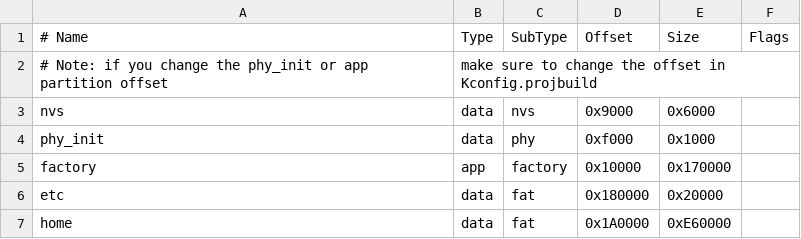
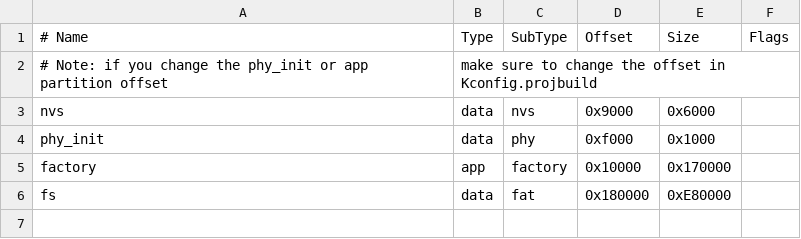
Before and after one commit to become-cool/beshell0.2, a CSV file: filesystem/partitions-16MB.csv, drawn as a sheet.

```diff
--- a/filesystem/partitions-16MB.csv
+++ b/filesystem/partitions-16MB.csv
@@ -5,3 +5,2 @@ phy_init, data, phy,        0xf000,    0x1000
 factory,  app,  factory,   0x10000,  0x170000
-etc,      data, fat,      0x180000,   0x20000
-home,      data, fat,     0x1A0000,  0xE60000
+fs,       data, fat,     0x180000,   0xE80000
```
Also changed, not shown: filesystem/partitions-4MB.csv, 6 other files.
